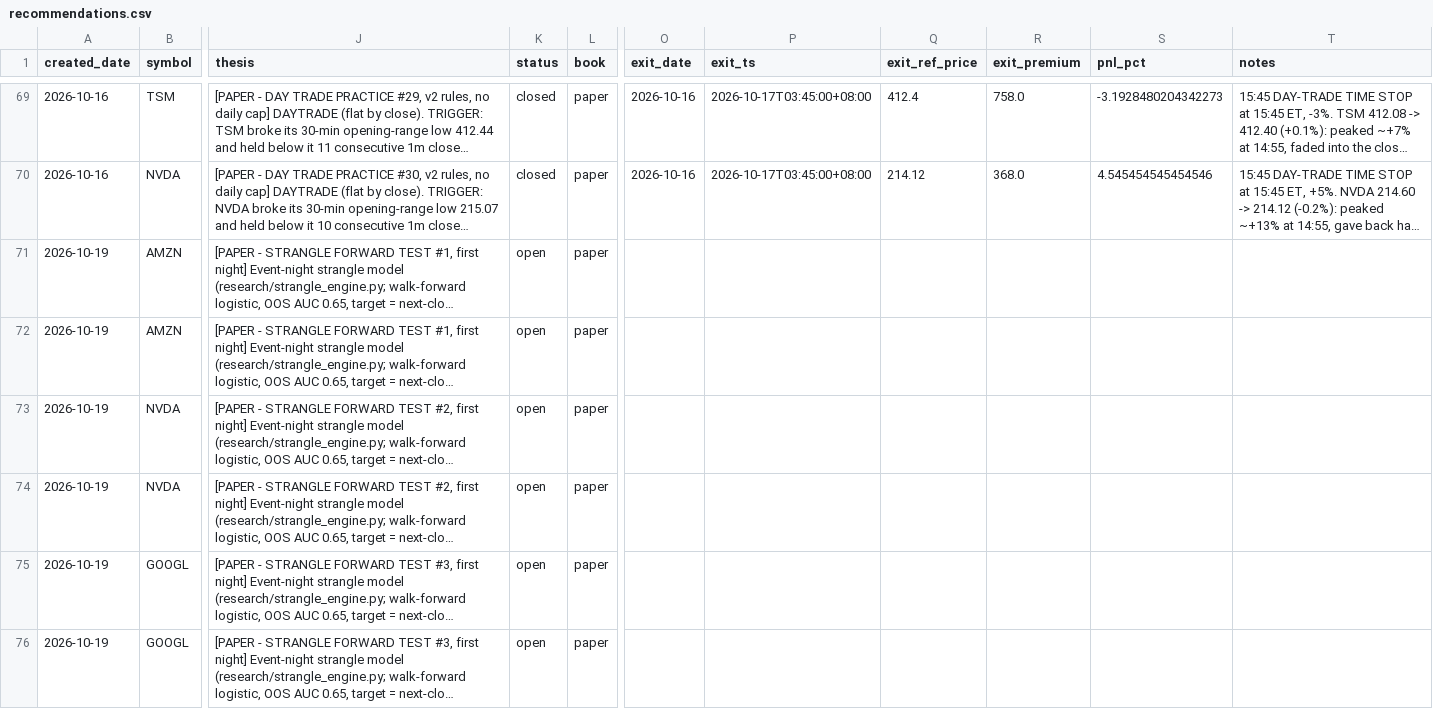
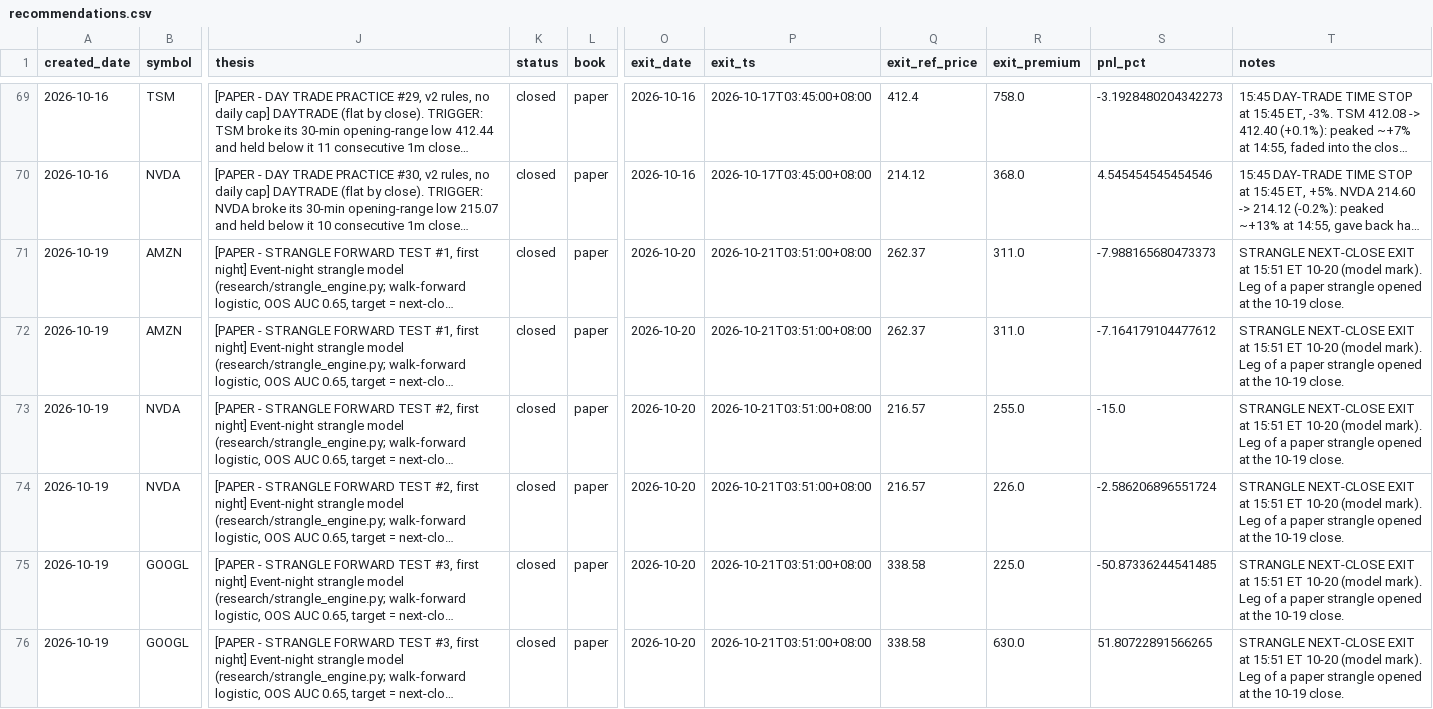
Before and after one commit to longansoju/options, a CSV file: data/recommendations.csv, drawn as a sheet; only a part is shown, gaps mark what is left out; long unchanged cells end in …; the diff covers the shown part only; the diff names each change by its address in the sheet, - before the commit and + after, or states it on an @@ line.

```diff
--- a/data/recommendations.csv
+++ b/data/recommendations.csv
-K71:K76 (status): open
+K71:K76 (status): closed
-O71:O76 (exit_date): (empty)
+O71:O76 (exit_date): 2026-10-20
-P71:P76 (exit_ts): (empty)
+P71:P76 (exit_ts): 2026-10-21T03:51:00+08:00
-Q71:Q72 (exit_ref_price): (empty)
+Q71:Q72 (exit_ref_price): 262.37
-R71:R72 (exit_premium): (empty)
+R71:R72 (exit_premium): 311.0
-S71 (pnl_pct): (empty)
+S71 (pnl_pct): -7.988165680473373
-T71:T76 (notes): (empty)
+T71:T76 (notes): STRANGLE NEXT-CLOSE EXIT at 15:51 ET 10-20 (model mark). Leg of a paper strangle opened at the 10-19 close.
-S72 (pnl_pct): (empty)
+S72 (pnl_pct): -7.164179104477612
-Q73:Q74 (exit_ref_price): (empty)
+Q73:Q74 (exit_ref_price): 216.57
-R73 (exit_premium): (empty)
+R73 (exit_premium): 255.0
-S73 (pnl_pct): (empty)
+S73 (pnl_pct): -15.0
-R74 (exit_premium): (empty)
+R74 (exit_premium): 226.0
-S74 (pnl_pct): (empty)
+S74 (pnl_pct): -2.586206896551724
-Q75:Q76 (exit_ref_price): (empty)
+Q75:Q76 (exit_ref_price): 338.58
-R75 (exit_premium): (empty)
+R75 (exit_premium): 225.0
-S75 (pnl_pct): (empty)
+S75 (pnl_pct): -50.87336244541485
-R76 (exit_premium): (empty)
+R76 (exit_premium): 630.0
-S76 (pnl_pct): (empty)
+S76 (pnl_pct): 51.80722891566265
```
Also changed, not shown: 6 added rows elsewhere in this file.
